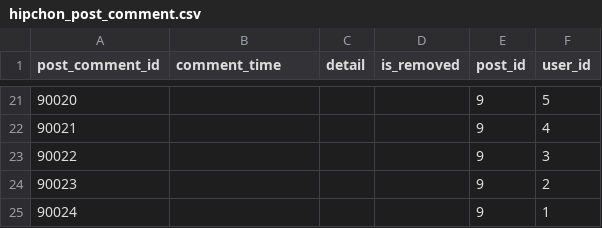
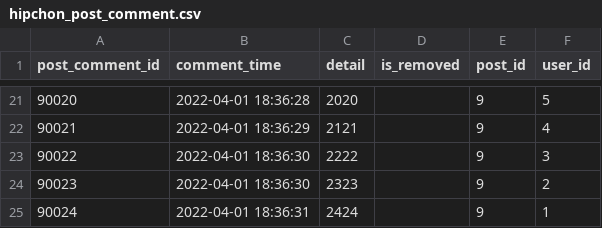
Before and after one commit to HipChon/hipchon-backend, a CSV file: db/hipchon_post_comment.csv, drawn as a sheet; only a part is shown, gaps mark what is left out; the diff covers the shown part only.

Commit message:
feat: PostComment 조회기능 추가

```diff
--- a/db/hipchon_post_comment.csv
+++ b/db/hipchon_post_comment.csv
@@ -21,5 +21,5 @@ post_comment_id,comment_time,detail,is_removed,post_id,user_id
-90020,,,,9,5
-90021,,,,9,4
-90022,,,,9,3
-90023,,,,9,2
-90024,,,,9,1
+90020,2022-04-01 18:36:28,2020,,9,5
+90021,2022-04-01 18:36:29,2121,,9,4
+90022,2022-04-01 18:36:30,2222,,9,3
+90023,2022-04-01 18:36:30,2323,,9,2
+90024,2022-04-01 18:36:31,2424,,9,1
```
Also changed, not shown: 38 edited cells elsewhere in this file, 11 other files.
